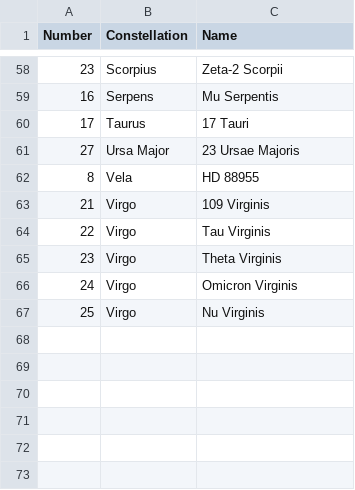
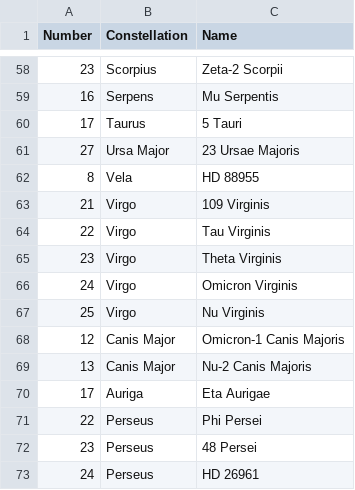
Before and after one commit to cs480x-22c/final, a CSV file: data-preparation/helper-csvs/manual_pathnums.csv, drawn as a sheet; only a part is shown, gaps mark what is left out.

```diff
--- a/data-preparation/helper-csvs/manual_pathnums.csv
+++ b/data-preparation/helper-csvs/manual_pathnums.csv
@@ -59,3 +59,3 @@ Number,Constellation,Name
 16,Serpens,Mu Serpentis
-17,Taurus,17 Tauri
+17,Taurus,5 Tauri
 27,Ursa Major,23 Ursae Majoris
@@ -67 +67,7 @@ Number,Constellation,Name
 25,Virgo,Nu Virginis
+12,Canis Major,Omicron-1 Canis Majoris
+13,Canis Major,Nu-2 Canis Majoris
+17,Auriga,Eta Aurigae
+22,Perseus,Phi Persei
+23,Perseus,48 Persei
+24,Perseus,HD 26961
```
Also changed, not shown: data-preparation/path_mappings.csv, data-preparation/paths.csv, 9 other files.
